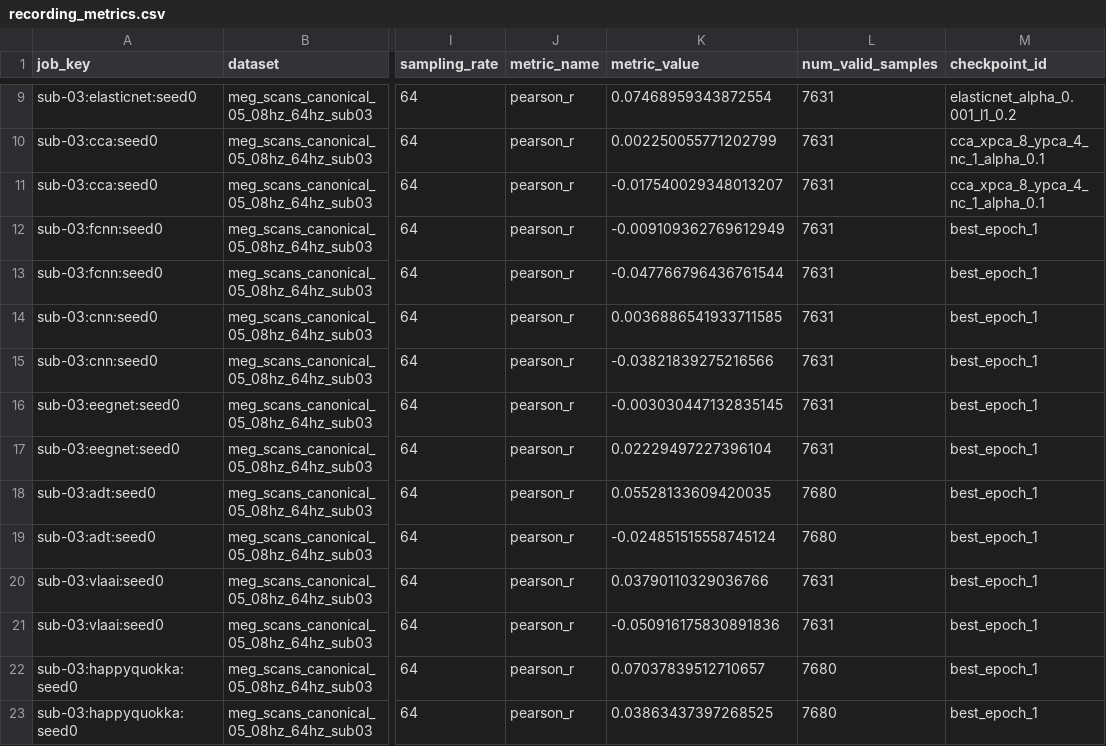
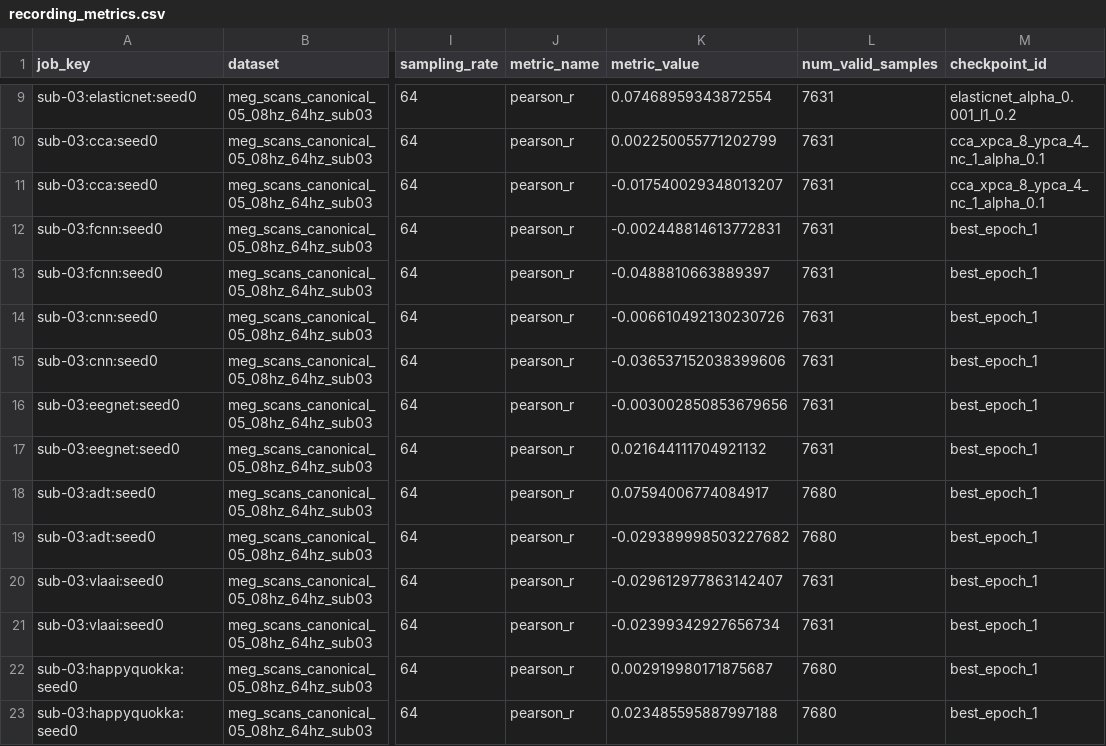
Before and after one commit to DDDingJin/eeg-lky-workspace, a CSV file: experiments/meg_scans_subject_specific_11models_unified_adapters_sub03_v1/smoke_gate/recording_metrics.csv, drawn as a sheet; only a part is shown, gaps mark what is left out; the diff names each change by its address in the sheet, - before the commit and + after, or states it on an @@ line.

```diff
--- a/experiments/meg_scans_subject_specific_11models_unified_adapters_sub03_v1/smoke_gate/recording_metrics.csv
+++ b/experiments/meg_scans_subject_specific_11models_unified_adapters_sub03_v1/smoke_gate/recording_metrics.csv
-K12 (metric_value): -0.009109362769612949
+K12 (metric_value): -0.002448814613772831
-K13 (metric_value): -0.047766796436761544
+K13 (metric_value): -0.0488810663889397
-K14 (metric_value): 0.0036886541933711585
+K14 (metric_value): -0.006610492130230726
-K15 (metric_value): -0.03821839275216566
+K15 (metric_value): -0.036537152038399606
-K16 (metric_value): -0.003030447132835145
+K16 (metric_value): -0.003002850853679656
-K17 (metric_value): 0.02229497227396104
+K17 (metric_value): 0.021644111704921132
-K18 (metric_value): 0.05528133609420035
+K18 (metric_value): 0.07594006774084917
-K19 (metric_value): -0.024851515558745124
+K19 (metric_value): -0.029389998503227682
-K20 (metric_value): 0.03790110329036766
+K20 (metric_value): -0.029612977863142407
-K21 (metric_value): -0.050916175830891836
+K21 (metric_value): -0.02399342927656734
-K22 (metric_value): 0.07037839512710657
+K22 (metric_value): 0.002919980171875687
-K23 (metric_value): 0.03863437397268525
+K23 (metric_value): 0.023485595887997188
```
Also changed, not shown: experiments/meg_scans_subject_specific_11models_unified_adapters_sub03_v1/smoke_gate/subject_metrics.csv, experiments/meg_scans_subject_specific_11models_unified_adapters_sub03_v1/smoke_gate/training_history.csv, 27 other files.
